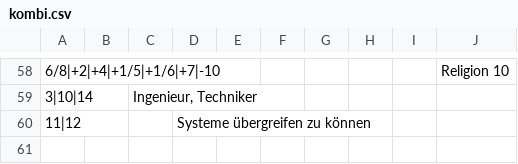
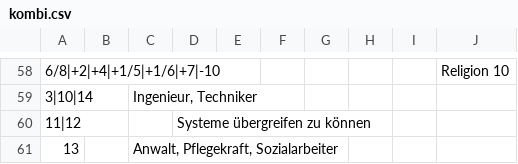
Before and after one commit to githubuser2000/reta.old.repaired, a CSV file: kombi.csv, drawn as a sheet; only a part is shown, gaps mark what is left out.

Commit message:
Sa 12. Sep 14:27:47 CEST 2020

```diff
--- a/kombi.csv
+++ b/kombi.csv
@@ -60 +60,2 @@
 11|12;;;Systeme übergreifen zu können;;;;;;
+13;;Anwalt, Pflegekraft, Sozialarbeiter;;;;;;;
```
